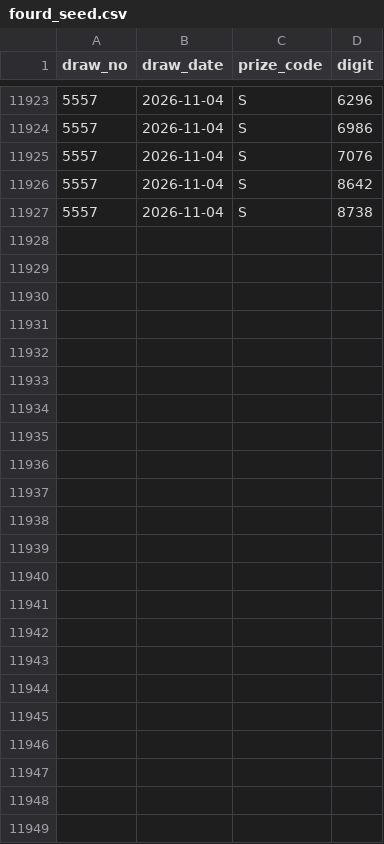
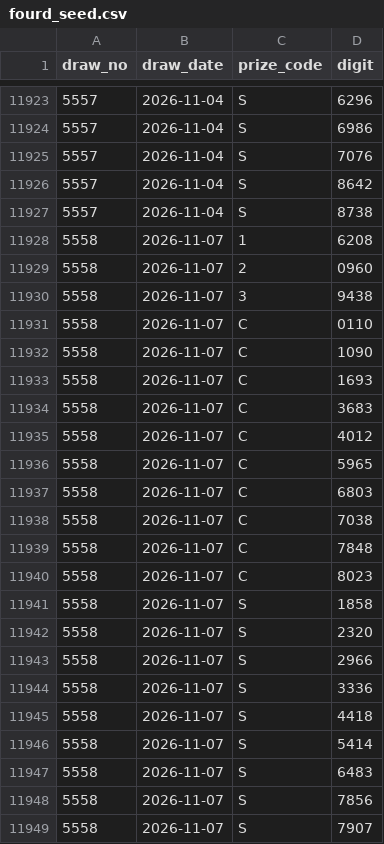
Before and after one commit to darinatic/totoLab, a CSV file: backend/data/fourd_seed.csv, drawn as a sheet; only a part is shown, gaps mark what is left out.

```diff
--- a/backend/data/fourd_seed.csv
+++ b/backend/data/fourd_seed.csv
@@ -11927 +11927,23 @@ draw_no,draw_date,prize_code,digit
 5557,2026-11-04,S,8738
+5558,2026-11-07,1,6208
+5558,2026-11-07,2,0960
+5558,2026-11-07,3,9438
+5558,2026-11-07,C,0110
+5558,2026-11-07,C,1090
+5558,2026-11-07,C,1693
+5558,2026-11-07,C,3683
+5558,2026-11-07,C,4012
+5558,2026-11-07,C,5965
+5558,2026-11-07,C,6803
+5558,2026-11-07,C,7038
+5558,2026-11-07,C,7848
+5558,2026-11-07,C,8023
+5558,2026-11-07,S,1858
+5558,2026-11-07,S,2320
+5558,2026-11-07,S,2966
+5558,2026-11-07,S,3336
+5558,2026-11-07,S,4418
+5558,2026-11-07,S,5414
+5558,2026-11-07,S,6483
+5558,2026-11-07,S,7856
+5558,2026-11-07,S,7907
```
Also changed, not shown: 1 other file.
